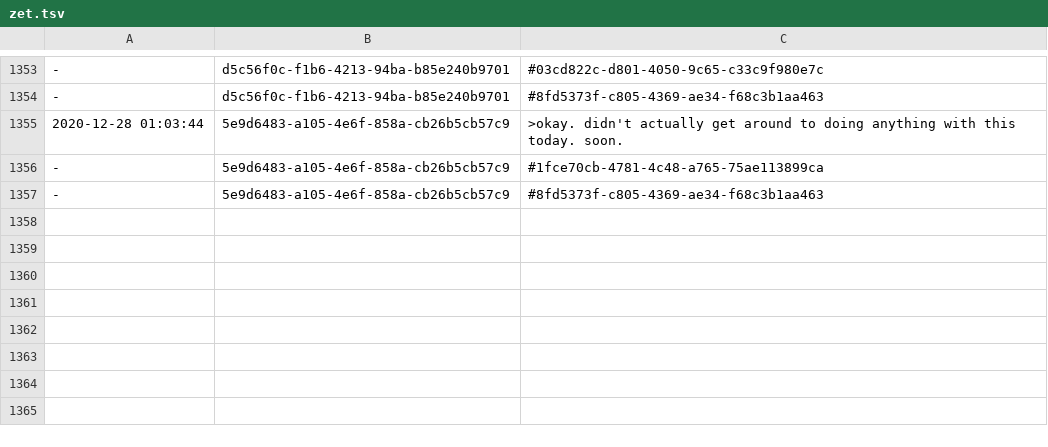
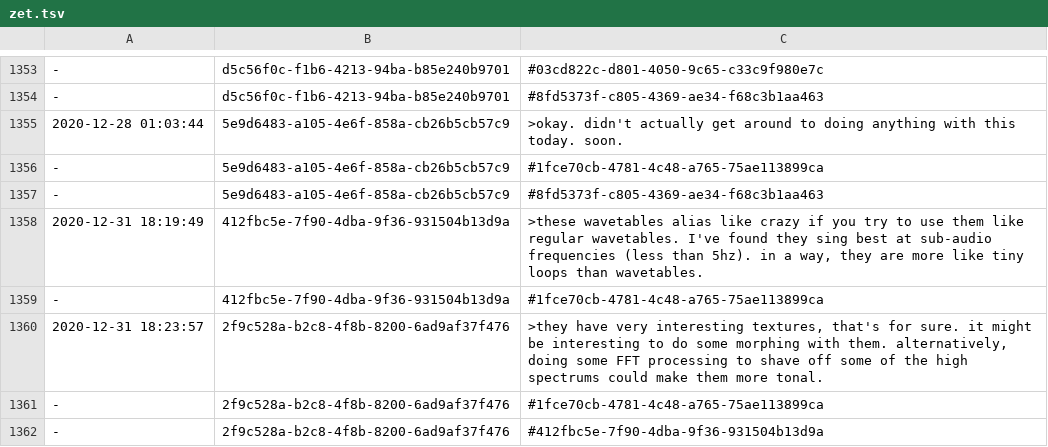
Before and after one commit to PaulBatchelor/smp, a TSV file: waveedit/zet.tsv, drawn as a sheet; only a part is shown, gaps mark what is left out; the diff names each change by its address in the sheet, - before the commit and + after, or states it on an @@ line.

Commit message:
waveedit messaging
FossilOrigin-Name: 9604555ed08697e086aea419c07f356f326c8b9cea348af9526431ddce8f1dd1

```diff
--- a/waveedit/zet.tsv
+++ b/waveedit/zet.tsv
+row 1358: 2020-12-31 18:19:49 | 412fbc5e-7f90-4dba-9f36-931504b13d9a | >these wavetables alias like crazy if you try to use them like regular wavetables. I've found they sing best at sub-audio frequencies (less than 5hz). in a way, they are more like tiny loops than wavetables.
+row 1359: - | 412fbc5e-7f90-4dba-9f36-931504b13d9a | #1fce70cb-4781-4c48-a765-75ae113899ca
+row 1360: 2020-12-31 18:23:57 | 2f9c528a-b2c8-4f8b-8200-6ad9af37f476 | >they have very interesting textures, that's for sure. it might be interesting to do some morphing with them. alternatively, doing some FFT processing to shave off some of the high spectrums could make them more tonal.
+row 1361: - | 2f9c528a-b2c8-4f8b-8200-6ad9af37f476 | #1fce70cb-4781-4c48-a765-75ae113899ca
+row 1362: - | 2f9c528a-b2c8-4f8b-8200-6ad9af37f476 | #412fbc5e-7f90-4dba-9f36-931504b13d9a
```
Also changed, not shown: 1 other file.
